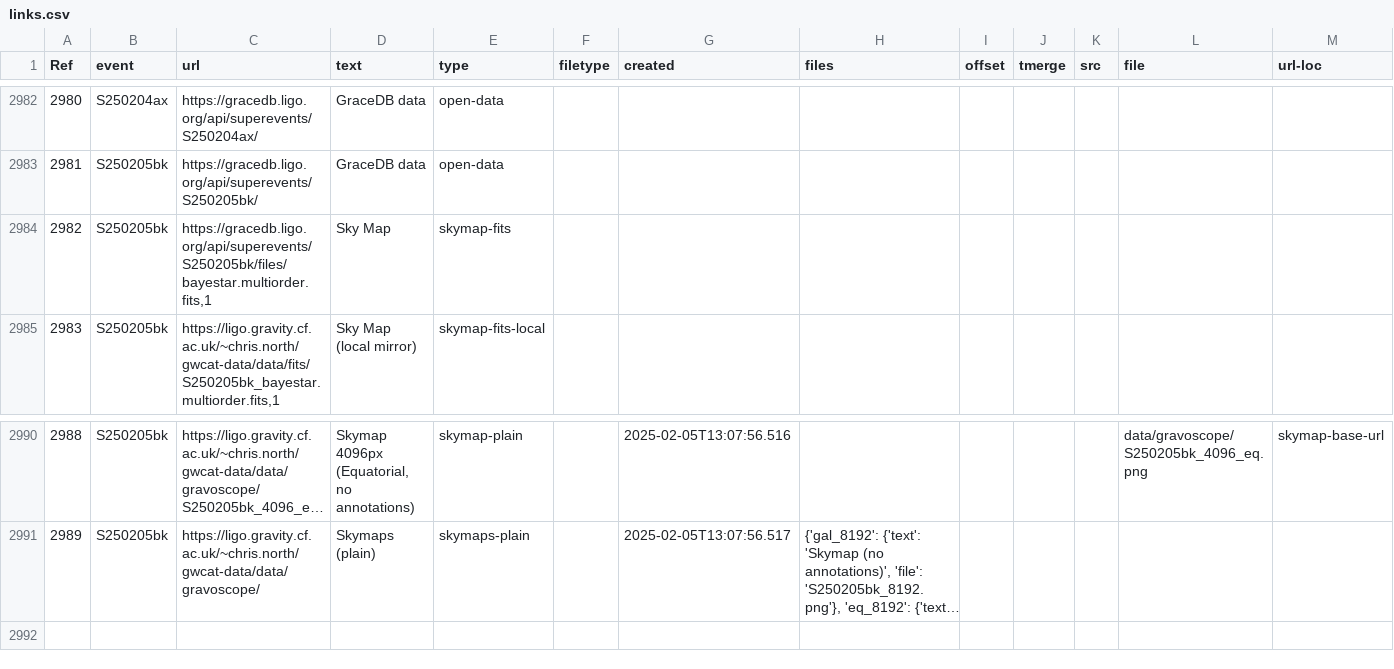
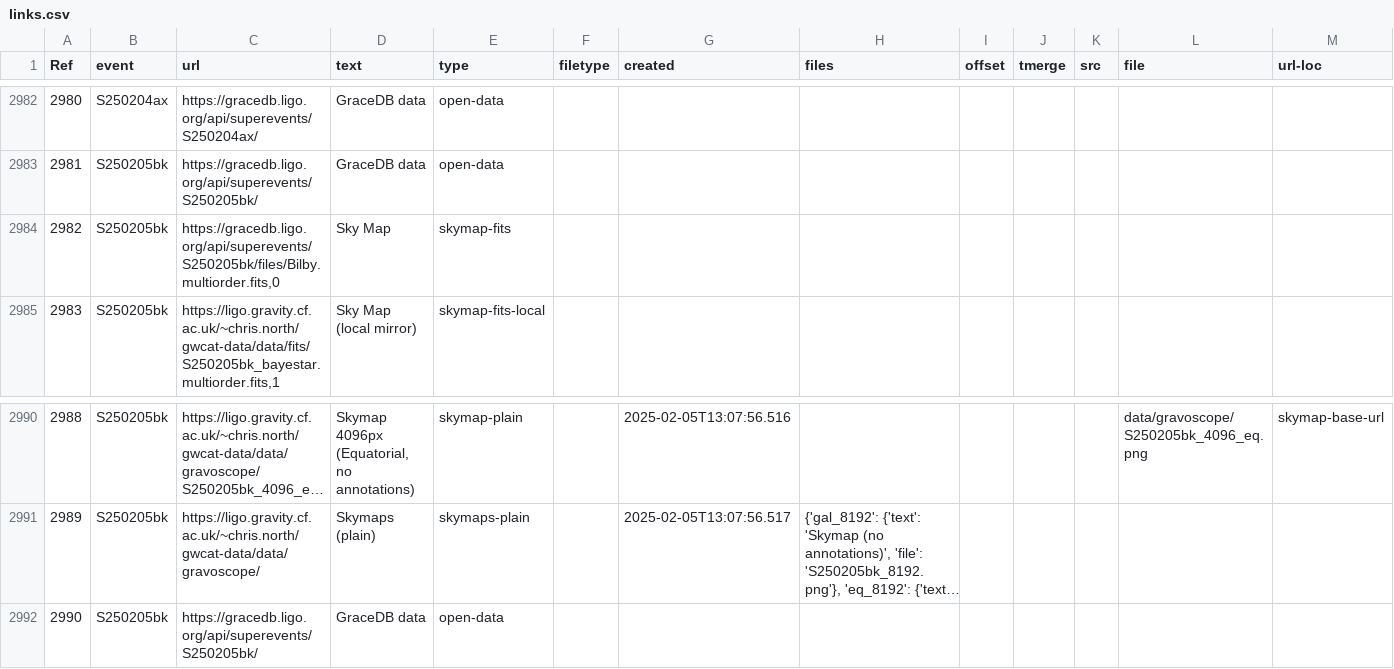
Before and after one commit to cardiffgravity/gwcat-data, a CSV file: docs/data/links.csv, drawn as a sheet; only a part is shown, gaps mark what is left out; long unchanged cells end in …; the diff names each change by its address in the sheet, - before the commit and + after, or states it on an @@ line.

Commit message:
data updated 2025-02-05_14:05:01_GMT (60 days)

```diff
--- a/docs/data/links.csv
+++ b/docs/data/links.csv
-C2984 (url): https://gracedb.ligo.org/api/superevents/S250205bk/files/bayestar.multiorder.fits,1
+C2984 (url): https://gracedb.ligo.org/api/superevents/S250205bk/files/Bilby.multiorder.fits,0
+row 2992: 2990 | S250205bk | https://gracedb.ligo.org/api/superevents/S250205bk/ | GraceDB data | open-data
```
Also changed, not shown: docs/data/gwosc_gracedb.csv, 12 other files.
